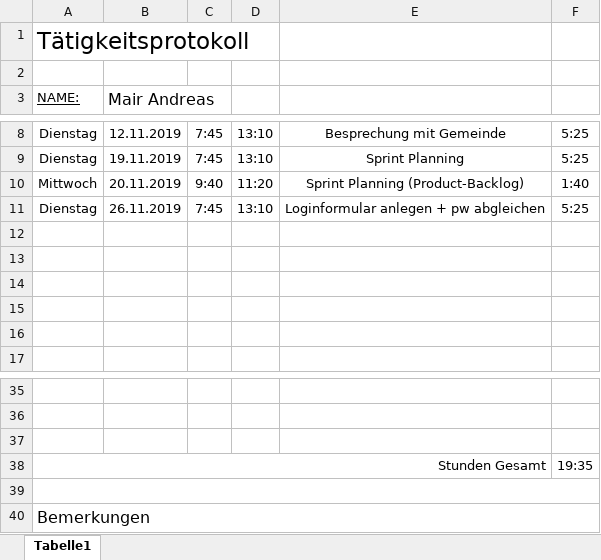
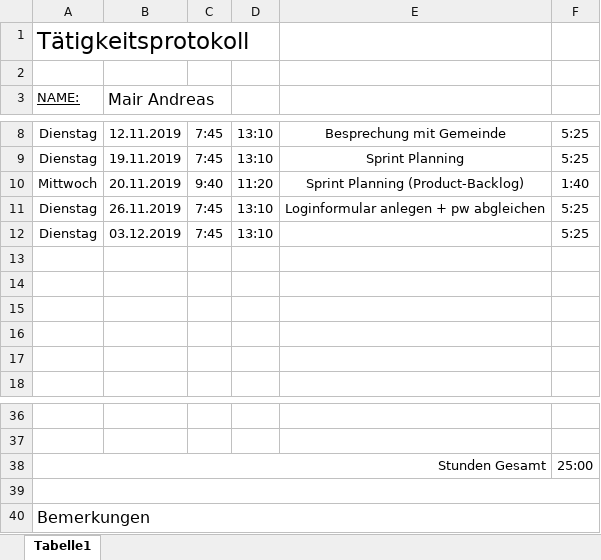
Before and after one commit to AlexanderReiter/Ferienspa-, an Excel workbook: Taetigkeitsprotokolle/Taetigkeitsprotokoll_Mair.xlsx, sheet Tabelle1, drawn as a sheet; only a part is shown, gaps mark what is left out; values as stored, in another font and other column widths than the file's, no borders; charts and pictures not drawn; removed rows and columns are numbered as before the commit, all else as after; the diff names each change by its address in the sheet, - before the commit and + after, or states it on an @@ line.

```diff
--- a/Taetigkeitsprotokolle/Taetigkeitsprotokoll_Mair.xlsx (sheet Tabelle1)
+++ b/Taetigkeitsprotokolle/Taetigkeitsprotokoll_Mair.xlsx (sheet Tabelle1)
+row 12: Dienstag | 03.12.2019 | 7:45 | 13:10 |  | 5:25
-row 37: (empty)
-F38: 19:35
+F38: 25:00
```
Also changed, not shown: formulas that keep their value, 6 other files.
